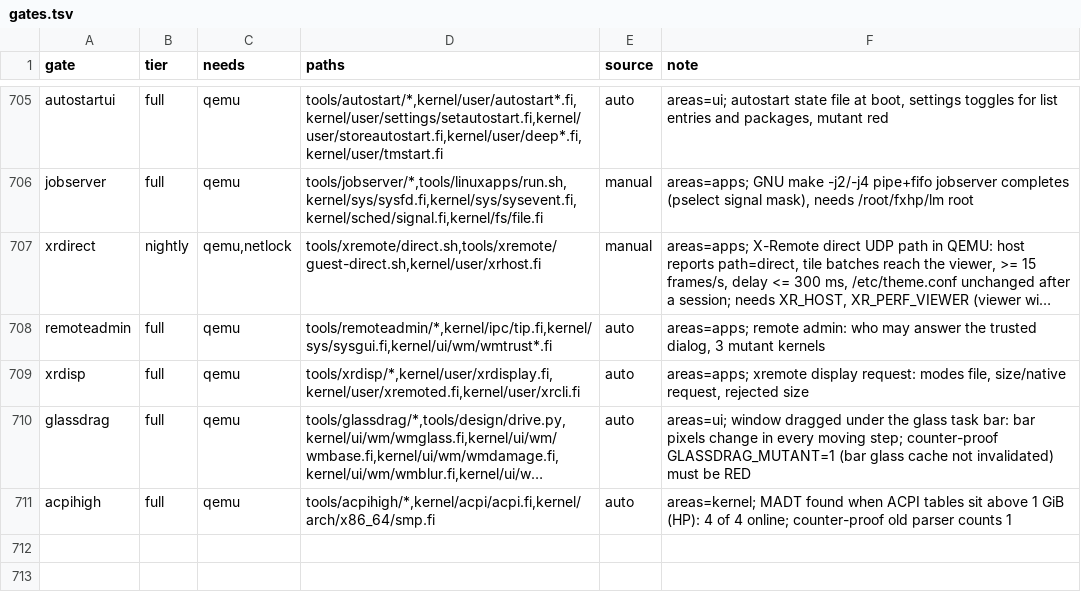
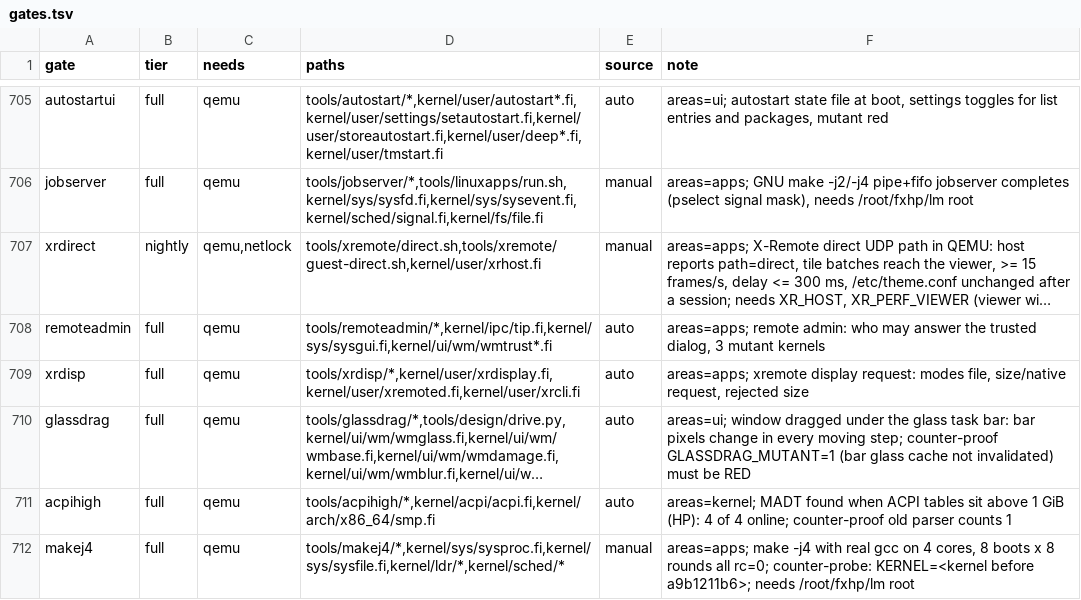
Before and after one commit to Flei-123/Osum, a TSV file: tools/qa/gates.tsv, drawn as a sheet; only a part is shown, gaps mark what is left out; long unchanged cells end in …; the diff names each change by its address in the sheet, - before the commit and + after, or states it on an @@ line.

Commit message:
execve: guard setenv and file classification with the loader lock; add makej4 gate

```diff
--- a/tools/qa/gates.tsv
+++ b/tools/qa/gates.tsv
+row 712: makej4 | full | qemu | tools/makej4/*,kernel/sys/sysproc.fi,kernel/sys/sysfile.fi,kernel/ldr/*,kernel/sched/* | manual | areas=apps; make -j4 with real gcc on 4 cores, 8 boots x 8 rounds all rc=0; counter-probe: KERNEL=<kernel before a9b1211b6>; needs /root/fxhp/lm root
```
Also changed, not shown: 4 other files.
